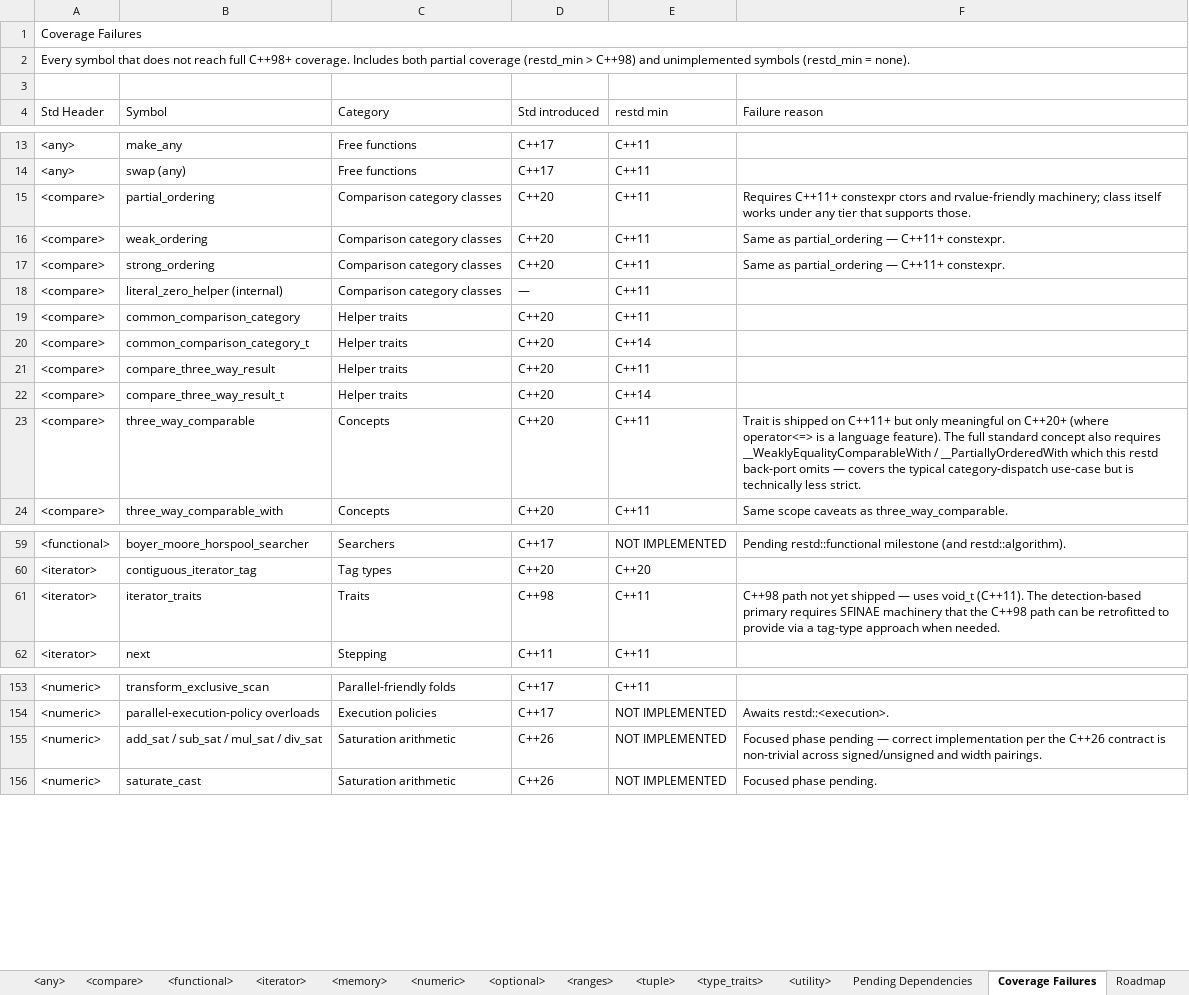
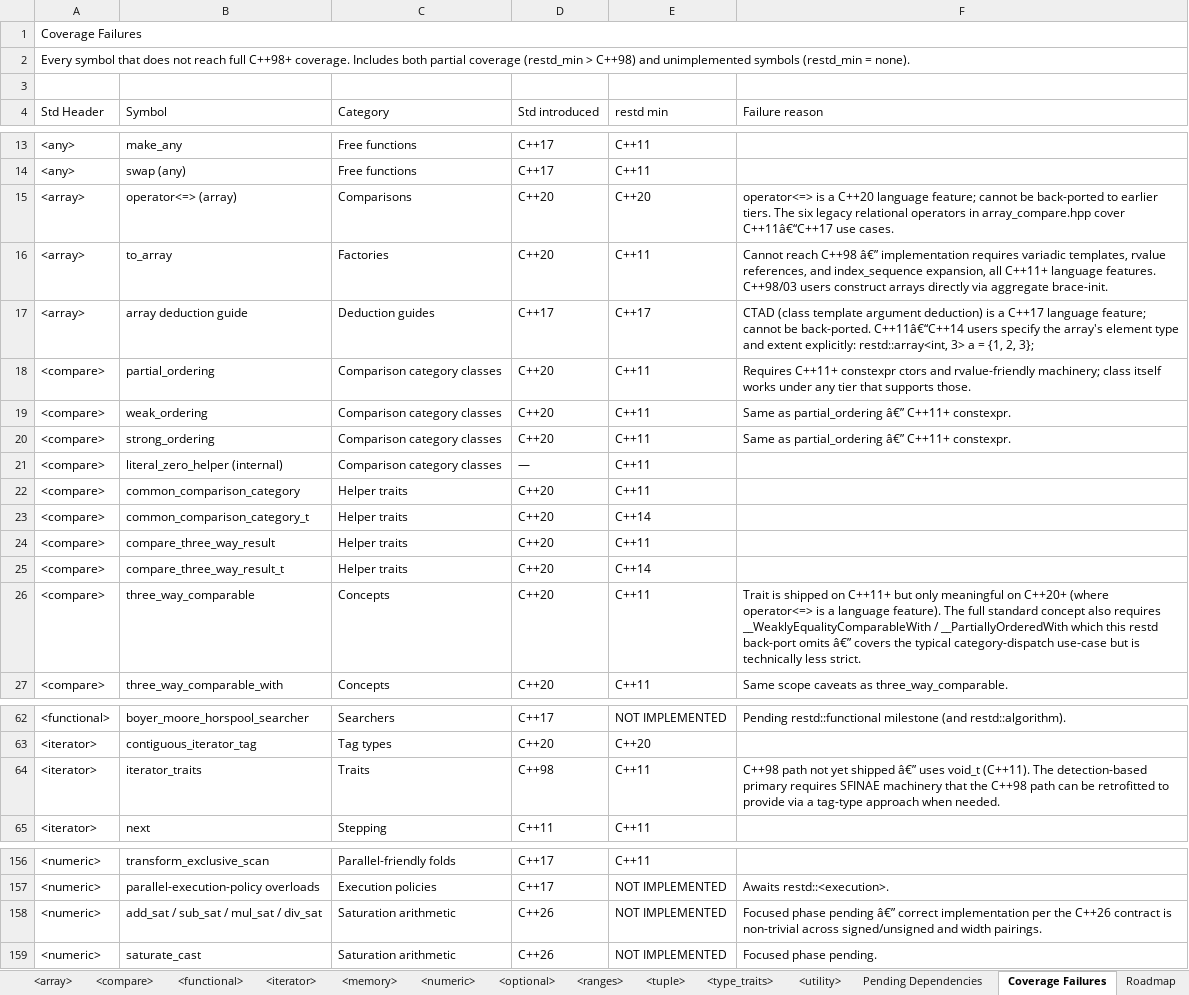
Before and after one commit to djinterp/djinterp, an Excel workbook: djinterp/docs/restd/restd_coverage.xlsx, sheet Coverage Failures, drawn as a sheet; only a part is shown, gaps mark what is left out; values as stored, in another font and other column widths than the file's, no cell formats; addresses are those after the commit; the diff names each change by its address in the sheet, - before the commit and + after, or states it on an @@ line.

Commit message:
Added restd docs; added '<array>'.

```diff
--- a/djinterp/docs/restd/restd_coverage.xlsx (sheet Coverage Failures)
+++ b/djinterp/docs/restd/restd_coverage.xlsx (sheet Coverage Failures)
+sheet tab: <array>
+row 15: <array> | operator<=> (array) | Comparisons | C++20 | C++20 | operator<=> is a C++20 language feature; cannot be back-ported to earlier tiers. The six legacy relational operators in array_compare.hpp cover C++11â€“C++17 use cases.
+row 16: <array> | to_array | Factories | C++20 | C++11 | Cannot reach C++98 â€” implementation requires variadic templates, rvalue references, and index_sequence expansion, all C++11+ language features. C++98/03 users construct arrays directly via aggregate brace-init.
+row 17: <array> | array deduction guide | Deduction guides | C++17 | C++17 | CTAD (class template argument deduction) is a C++17 language feature; cannot be back-ported. C++11â€“C++14 users specify the array's element type and extent explicitly: restd::array<int, 3> a = {1, 2, 3};
-F19:F20 (Failure reason): Same as partial_ordering — C++11+ constexpr.
+F19:F20 (Failure reason): Same as partial_ordering â€” C++11+ constexpr.
-F26 (Failure reason): …back-port omits — covers the…
+F26 (Failure reason): …back-port omits â€” covers the…
-F64 (Failure reason): …yet shipped — uses void_t…
+F64 (Failure reason): …yet shipped â€” uses void_t…
-F158 (Failure reason): …phase pending — correct implementation…
+F158 (Failure reason): …phase pending â€” correct implementation…
```
Also changed, not shown: sheet Roadmap, sheet <ranges>, sheet Legend, sheet <iterator>, sheet <compare>, sheet <numeric>, 5 more sheets, cell formats, 10 other files.
